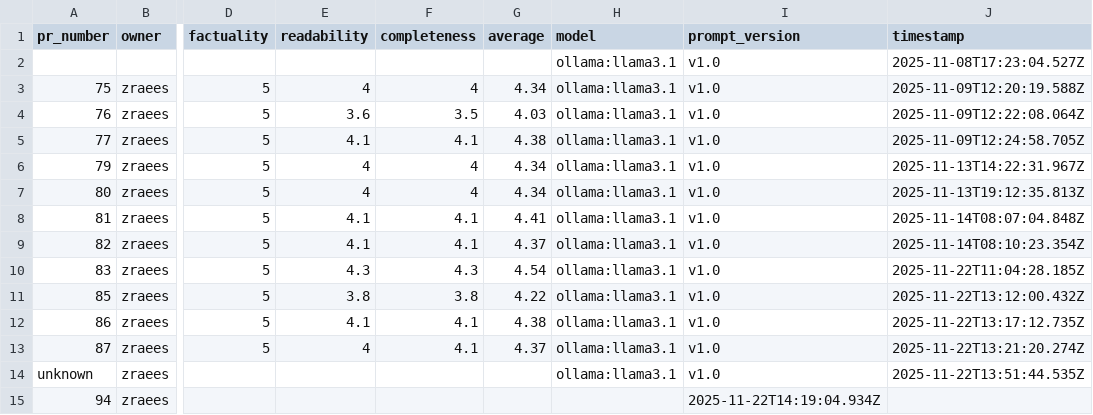
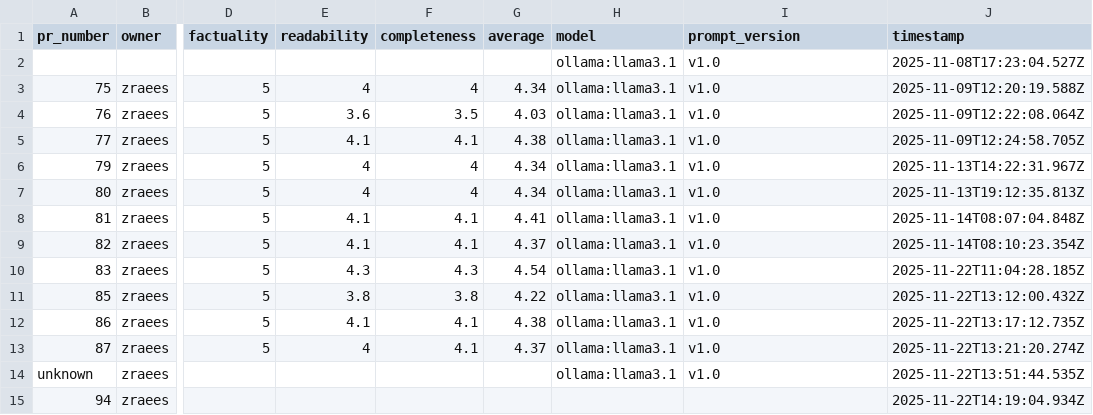
Before and after one commit to zraees/pet-heaven-zee, a CSV file: evals/evals-v1.csv, drawn as a sheet; only a part is shown, gaps mark what is left out; the diff names each change by its address in the sheet, - before the commit and + after, or states it on an @@ line.

Commit message:
Update evals-v1.csv

```diff
--- a/evals/evals-v1.csv
+++ b/evals/evals-v1.csv
-I15 (prompt_version): 2025-11-22T14:19:04.934Z
+I15 (prompt_version): (empty)
-J15 (timestamp): (empty)
+J15 (timestamp): 2025-11-22T14:19:04.934Z
```
